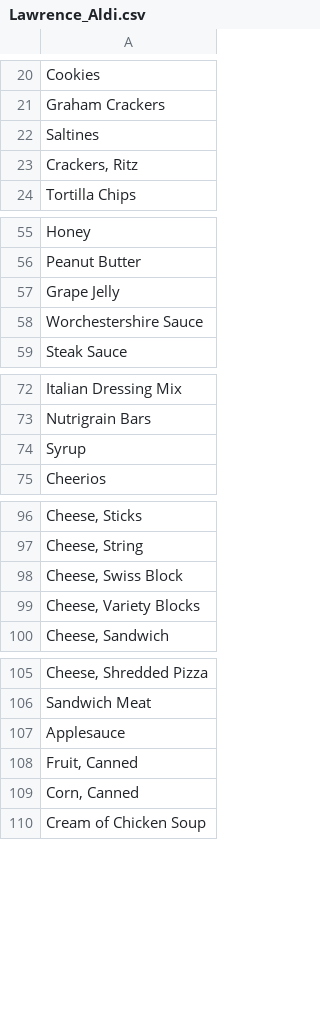
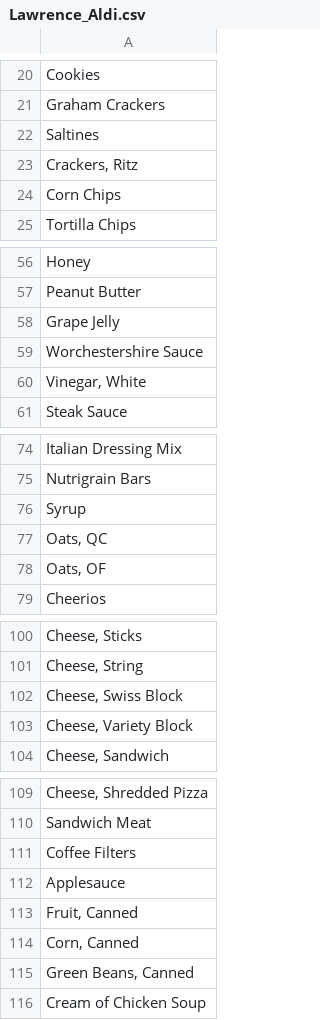
Before and after one commit to dave00dave/shopping_list_sorter, a CSV file: stores/Lawrence_Aldi.csv, drawn as a sheet; only a part is shown, gaps mark what is left out; addresses are those after the commit; the diff covers the shown part only; the diff names each change by its address in the sheet, - before the commit and + after, or states it on an @@ line.

Commit message:
Update Lawrence Aldi store file

```diff
--- a/stores/Lawrence_Aldi.csv
+++ b/stores/Lawrence_Aldi.csv
+row 24: Corn Chips
+row 60: Vinegar, White
+row 77: Oats, QC
+row 78: Oats, OF
-A103: Cheese, Variety Blocks
+A103: Cheese, Variety Block
+row 111: Coffee Filters
+row 115: Green Beans, Canned
```
Also changed, not shown: 1 added row elsewhere in this file.
